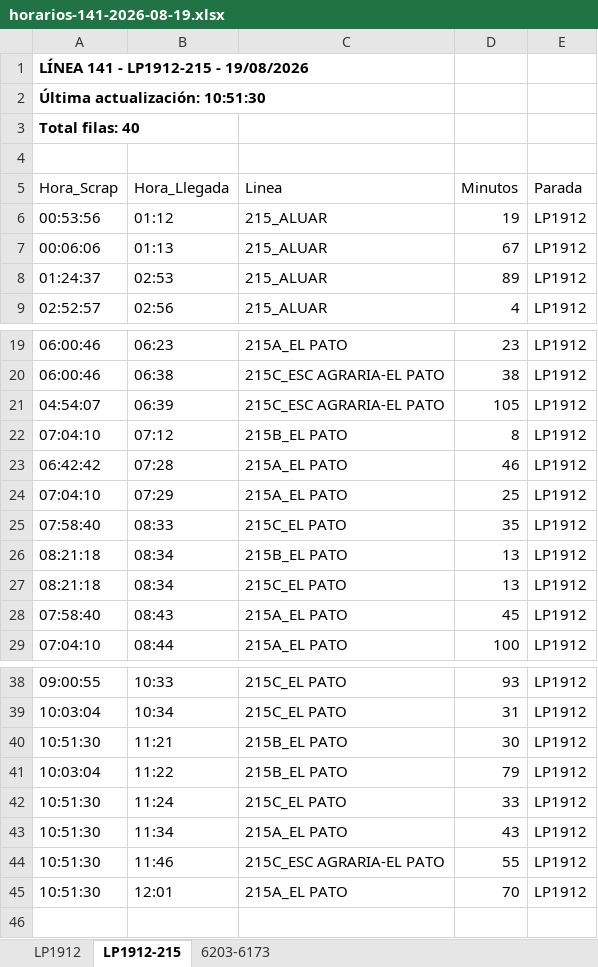
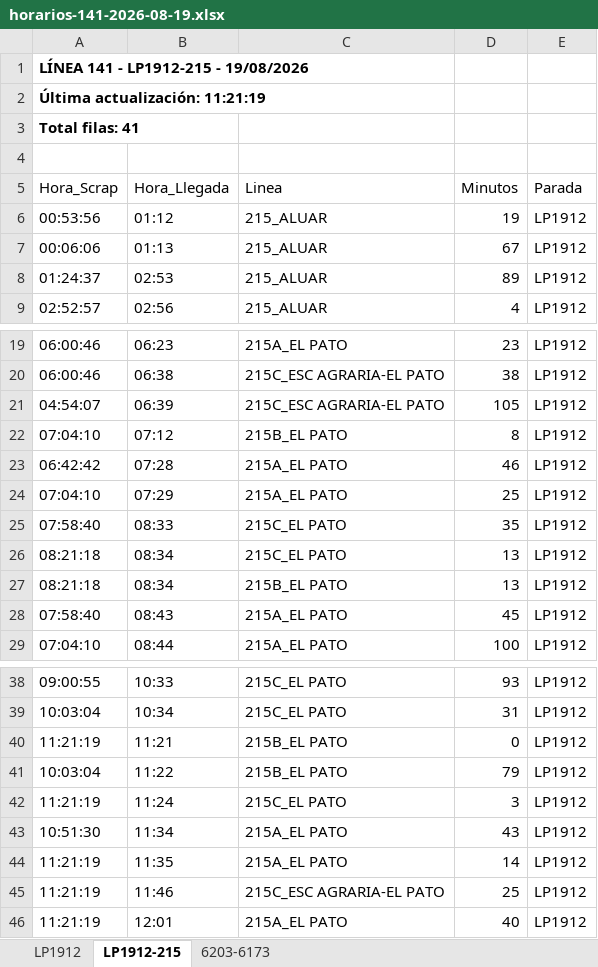
Before and after one commit to palomac00/recolector-cuadradoapp, an Excel workbook: data/horarios-141-2026-08-19.xlsx, sheet LP1912-215, drawn as a sheet; only a part is shown, gaps mark what is left out; values as stored, in another font and other column widths than the file's, no borders; addresses are those after the commit; the diff names each change by its address in the sheet, - before the commit and + after, or states it on an @@ line.

```diff
--- a/data/horarios-141-2026-08-19.xlsx (sheet LP1912-215)
+++ b/data/horarios-141-2026-08-19.xlsx (sheet LP1912-215)
-A2 (Hora_Scrap): Última actualización: 10:51:30
+A2 (Hora_Scrap): Última actualización: 11:21:19
-A3 (Hora_Scrap): Total filas: 40
+A3 (Hora_Scrap): Total filas: 41
@@ row 27 moved to row 26: 08:21:18 @@
-A40 (Hora_Scrap): 10:51:30
+A40 (Hora_Scrap): 11:21:19
-D40 (Minutos): 30
+D40 (Minutos): 0
-A42 (Hora_Scrap): 10:51:30
+A42 (Hora_Scrap): 11:21:19
-D42 (Minutos): 33
+D42 (Minutos): 3
+row 44: 11:21:19 | 11:35 | 215A_EL PATO | 14 | LP1912
-A45:A46 (Hora_Scrap): 10:51:30
+A45:A46 (Hora_Scrap): 11:21:19
-D45 (Minutos): 55
+D45 (Minutos): 25
-D46 (Minutos): 70
+D46 (Minutos): 40
```
Also changed, not shown: sheet LP1912, sheet 6203-6173.
